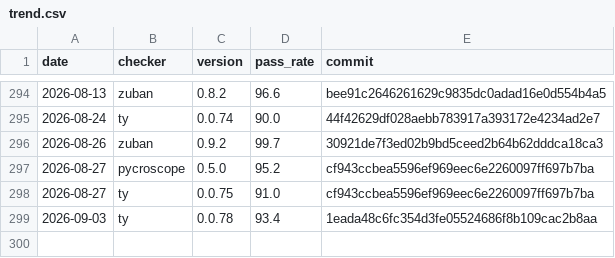
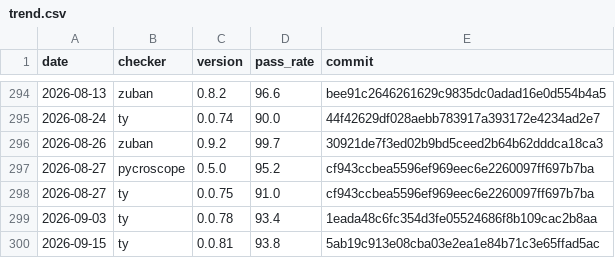
Before and after one commit to driftcell/typing-conformance-trend, a CSV file: trend.csv, drawn as a sheet; only a part is shown, gaps mark what is left out; the diff names each change by its address in the sheet, - before the commit and + after, or states it on an @@ line.

```diff
--- a/trend.csv
+++ b/trend.csv
+row 300: 2026-09-15 | ty | 0.0.81 | 93.8 | 5ab19c913e08cba03e2ea1e84b71c3e65ffad5ac
```
Also changed, not shown: 3 other files.
